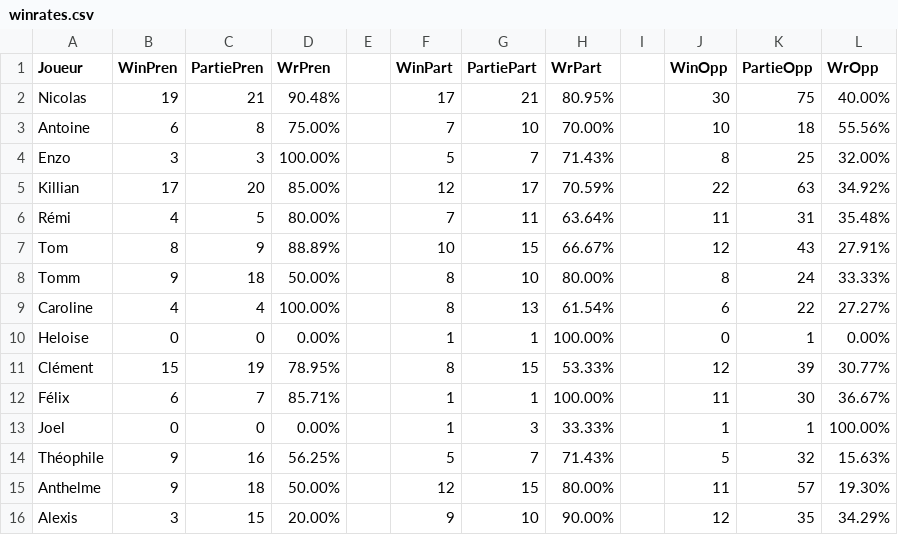
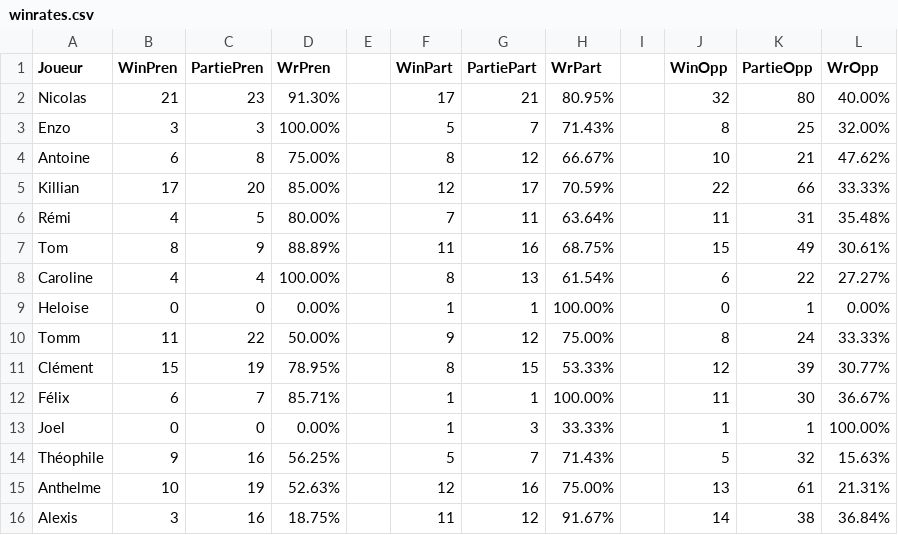
Before and after one commit to Nicolas62x/TarotCalculator, a CSV file: output/winrates.csv, drawn as a sheet.

```diff
--- a/output/winrates.csv
+++ b/output/winrates.csv
@@ -1,11 +1,11 @@
 Joueur;WinPren;PartiePren;WrPren;;WinPart;PartiePart;WrPart;;WinOpp;PartieOpp;WrOpp
-Nicolas;19;21;90.48%;;17;21;80.95%;;30;75;40.00%
-Antoine;6;8;75.00%;;7;10;70.00%;;10;18;55.56%
+Nicolas;21;23;91.30%;;17;21;80.95%;;32;80;40.00%
 Enzo;3;3;100.00%;;5;7;71.43%;;8;25;32.00%
-Killian;17;20;85.00%;;12;17;70.59%;;22;63;34.92%
+Antoine;6;8;75.00%;;8;12;66.67%;;10;21;47.62%
+Killian;17;20;85.00%;;12;17;70.59%;;22;66;33.33%
 Rémi;4;5;80.00%;;7;11;63.64%;;11;31;35.48%
-Tom;8;9;88.89%;;10;15;66.67%;;12;43;27.91%
-Tomm;9;18;50.00%;;8;10;80.00%;;8;24;33.33%
+Tom;8;9;88.89%;;11;16;68.75%;;15;49;30.61%
 Caroline;4;4;100.00%;;8;13;61.54%;;6;22;27.27%
 Heloise;0;0;0.00%;;1;1;100.00%;;0;1;0.00%
+Tomm;11;22;50.00%;;9;12;75.00%;;8;24;33.33%
 Clément;15;19;78.95%;;8;15;53.33%;;12;39;30.77%
@@ -14,3 +14,3 @@ Joel;0;0;0.00%;;1;3;33.33%;;1;1;100.00%
 Théophile;9;16;56.25%;;5;7;71.43%;;5;32;15.63%
-Anthelme;9;18;50.00%;;12;15;80.00%;;11;57;19.30%
-Alexis;3;15;20.00%;;9;10;90.00%;;12;35;34.29%
+Anthelme;10;19;52.63%;;12;16;75.00%;;13;61;21.31%
+Alexis;3;16;18.75%;;11;12;91.67%;;14;38;36.84%
```
Also changed, not shown: output/history.csv, output/rating.csv.
